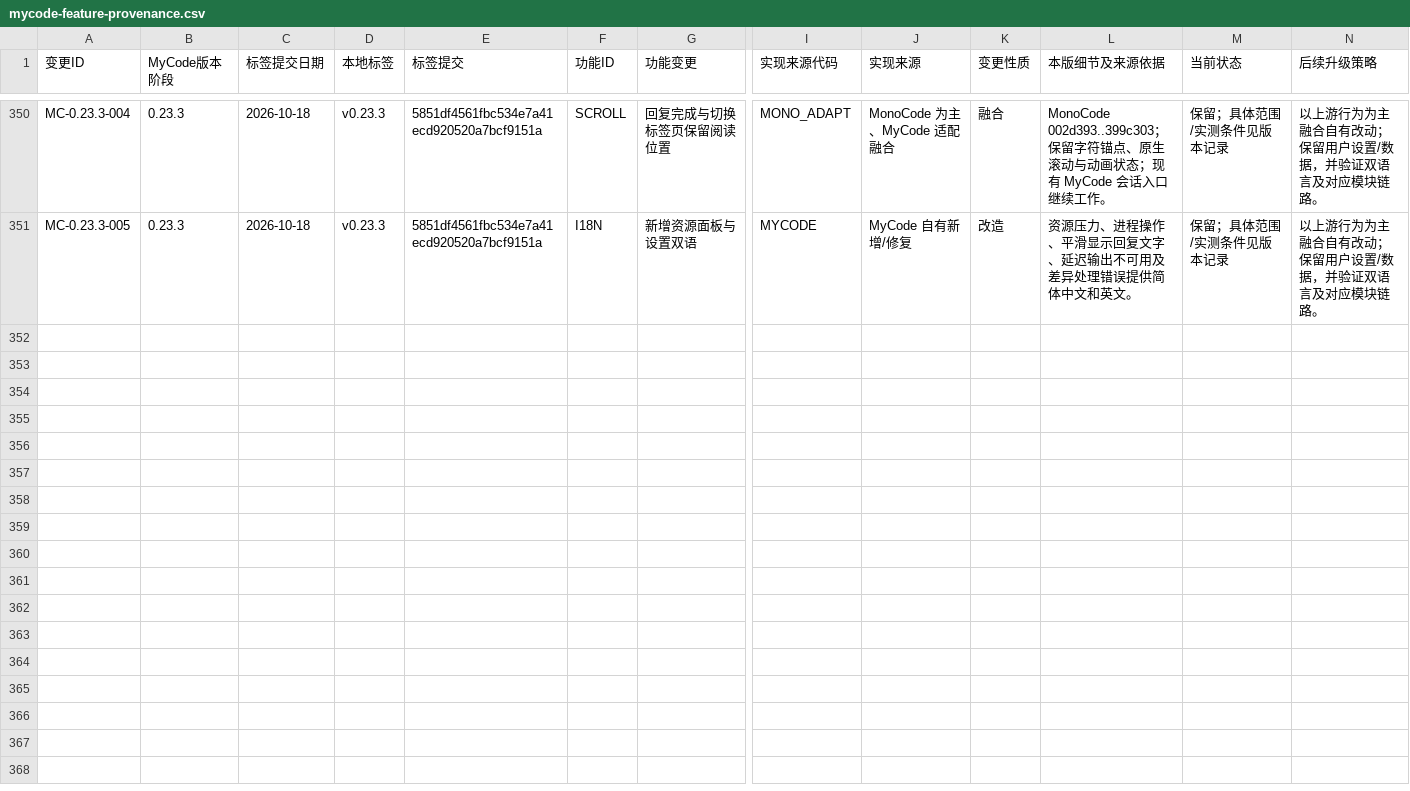
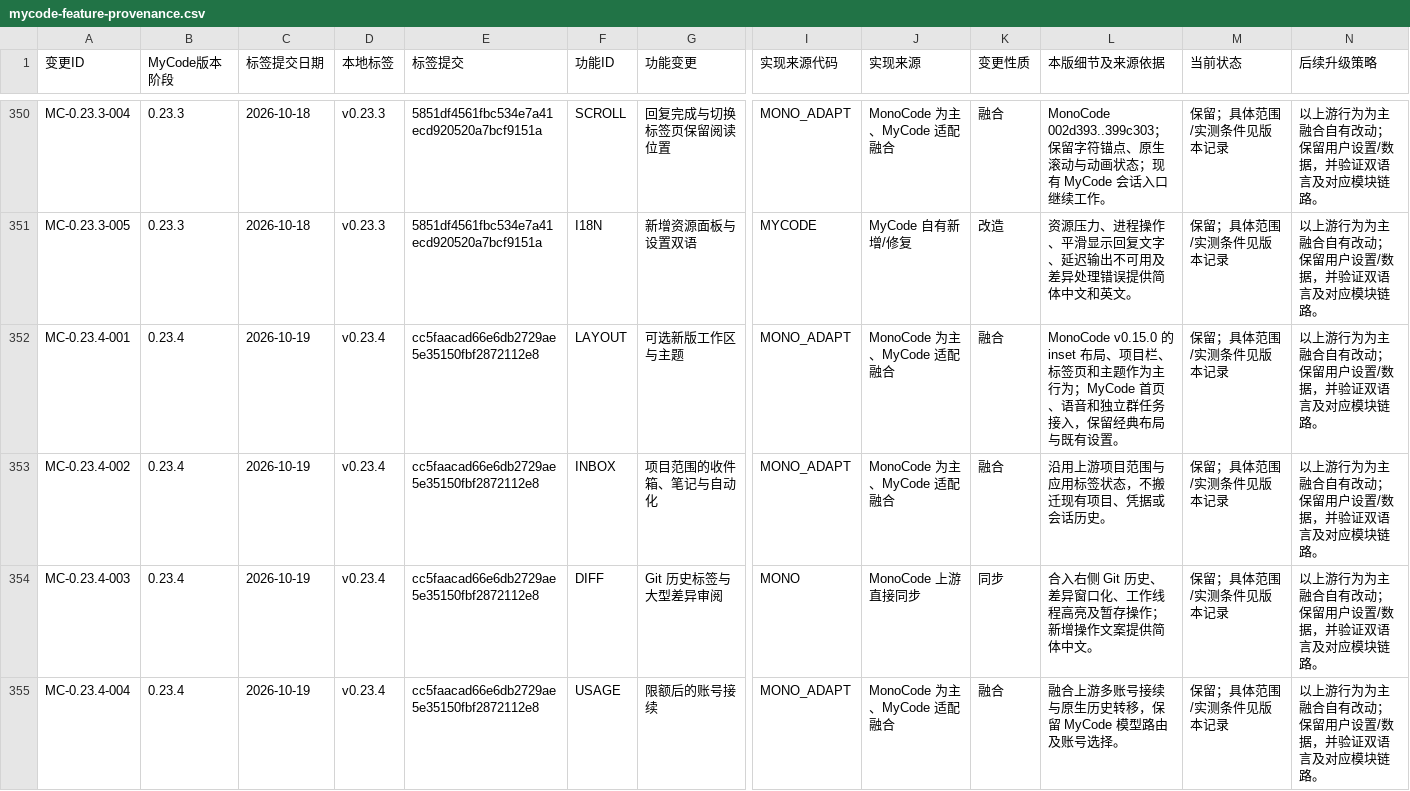
Before and after one commit to dcxa521gi/MyCode-Pro, a CSV file: docs/mycode-feature-provenance.csv, drawn as a sheet; only a part is shown, gaps mark what is left out; rows hold the shown columns only; the diff covers the shown part only; the diff names each change by its address in the sheet, - before the commit and + after, or states it on an @@ line.

Commit message:
Record MyCode 0.23.4 feature provenance

```diff
--- a/docs/mycode-feature-provenance.csv
+++ b/docs/mycode-feature-provenance.csv
+row 352: MC-0.23.4-001 | 0.23.4 | 2026-10-19 | v0.23.4 | cc5faacad66e6db2729ae5e35150fbf2872112e8 | LAYOUT | 可选新版工作区与主题 | MONO_ADAPT | MonoCode 为主、MyCode 适配融合 | 融合 | MonoCode v0.15.0 的 inset 布局、项目栏、标签页和主题作为主行为；MyCode 首页、语音和独立群任务接入，保留经典布局与既有设置。 | 保留；具体范围/实测条件见版本记录 | 以上游行为为主融合自有改动；保留用户设置/数据，并验证双语言及对应模块链路。
+row 353: MC-0.23.4-002 | 0.23.4 | 2026-10-19 | v0.23.4 | cc5faacad66e6db2729ae5e35150fbf2872112e8 | INBOX | 项目范围的收件箱、笔记与自动化 | MONO_ADAPT | MonoCode 为主、MyCode 适配融合 | 融合 | 沿用上游项目范围与应用标签状态，不搬迁现有项目、凭据或会话历史。 | 保留；具体范围/实测条件见版本记录 | 以上游行为为主融合自有改动；保留用户设置/数据，并验证双语言及对应模块链路。
+row 354: MC-0.23.4-003 | 0.23.4 | 2026-10-19 | v0.23.4 | cc5faacad66e6db2729ae5e35150fbf2872112e8 | DIFF | Git 历史标签与大型差异审阅 | MONO | MonoCode 上游直接同步 | 同步 | 合入右侧 Git 历史、差异窗口化、工作线程高亮及暂存操作；新增操作文案提供简体中文。 | 保留；具体范围/实测条件见版本记录 | 以上游行为为主融合自有改动；保留用户设置/数据，并验证双语言及对应模块链路。
+row 355: MC-0.23.4-004 | 0.23.4 | 2026-10-19 | v0.23.4 | cc5faacad66e6db2729ae5e35150fbf2872112e8 | USAGE | 限额后的账号接续 | MONO_ADAPT | MonoCode 为主、MyCode 适配融合 | 融合 | 融合上游多账号接续与原生历史转移，保留 MyCode 模型路由及账号选择。 | 保留；具体范围/实测条件见版本记录 | 以上游行为为主融合自有改动；保留用户设置/数据，并验证双语言及对应模块链路。
```
Also changed, not shown: 3 added rows elsewhere in this file, 2 other files.
